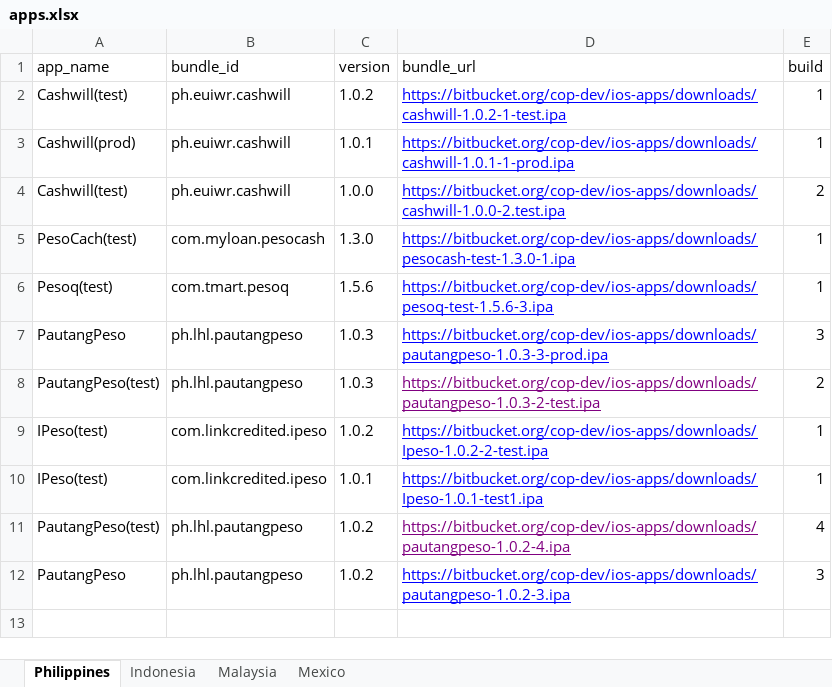
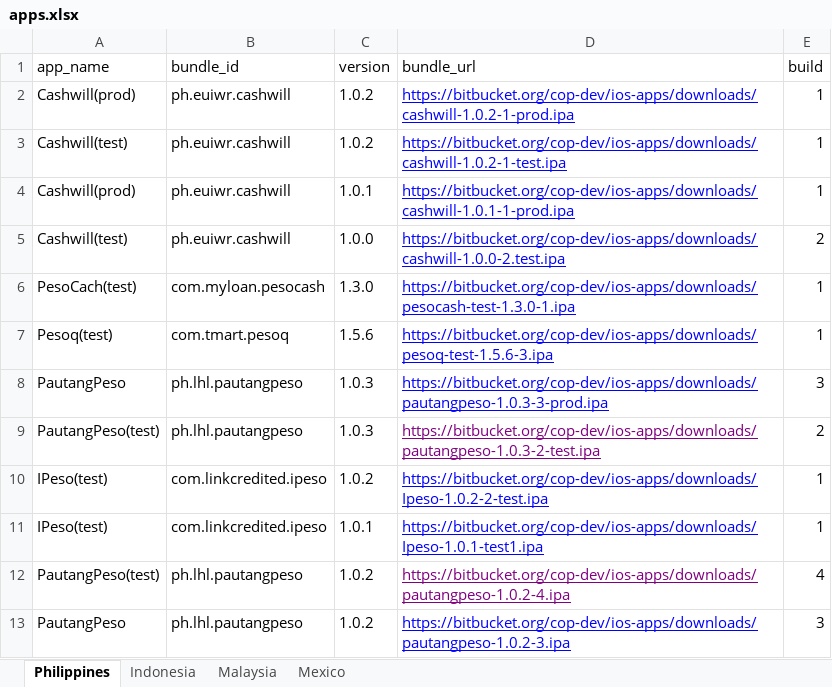
Before and after one commit to cop-dev/ios-apps, an Excel workbook: apps.xlsx, sheet Philippines, drawn as a sheet; values as stored, in another font and other column widths than the file's, no borders; the diff names each change by its address in the sheet, - before the commit and + after, or states it on an @@ line.

Commit message:
add cashwill prod 1.0.2

```diff
--- a/apps.xlsx (sheet Philippines)
+++ b/apps.xlsx (sheet Philippines)
+row 2: Cashwill(prod) | ph.euiwr.cashwill | 1.0.2 | https://bitbucket.org/cop-dev/ios-apps/downloads/cashwill-1.0.2-1-prod.ipa | 1
```
